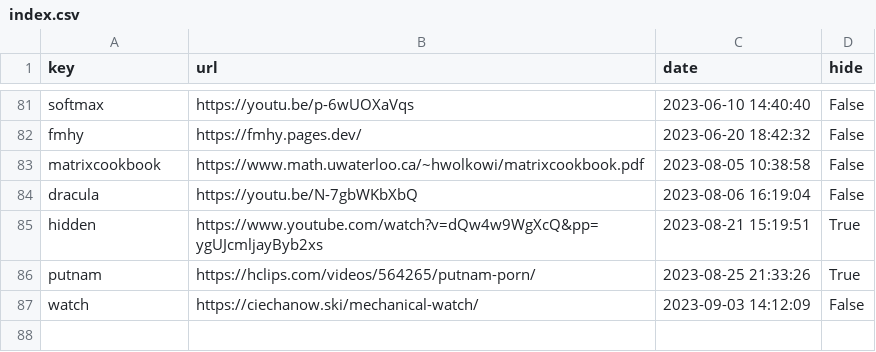
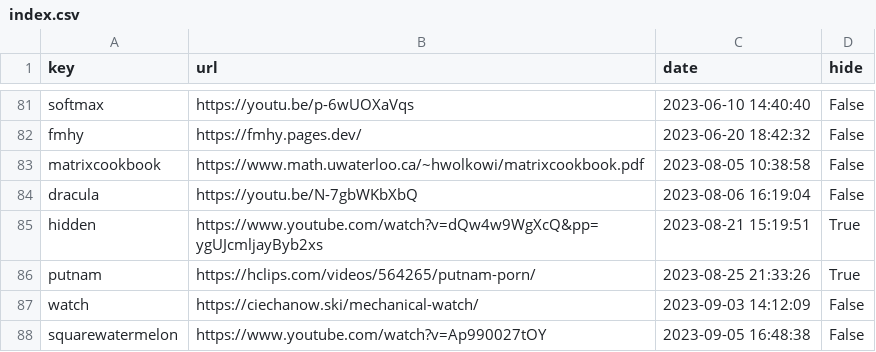
Before and after one commit to Mehvix/cc, a CSV file: index.csv, drawn as a sheet; only a part is shown, gaps mark what is left out; the diff names each change by its address in the sheet, - before the commit and + after, or states it on an @@ line.

Commit message:
Set key "squarewatermelon" ⇒ "https://www.youtube.com/watch?v=Ap990027tOY"

```diff
--- a/index.csv
+++ b/index.csv
+row 88: squarewatermelon | https://www.youtube.com/watch?v=Ap990027tOY | 2023-09-05 16:48:38 | False
```
Also changed, not shown: 2 other files.
